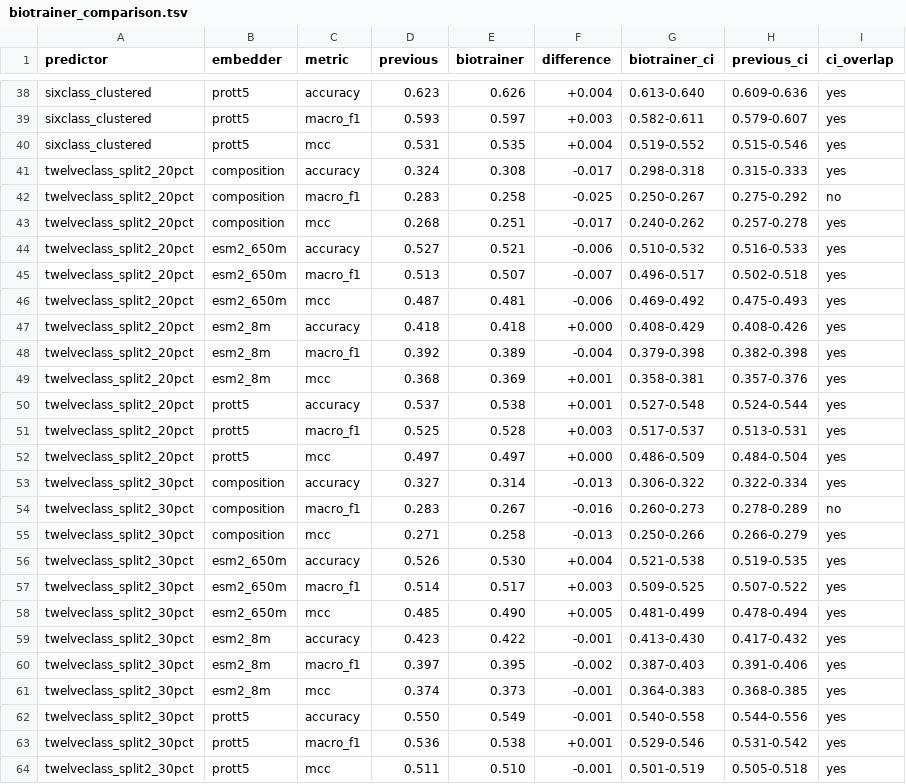
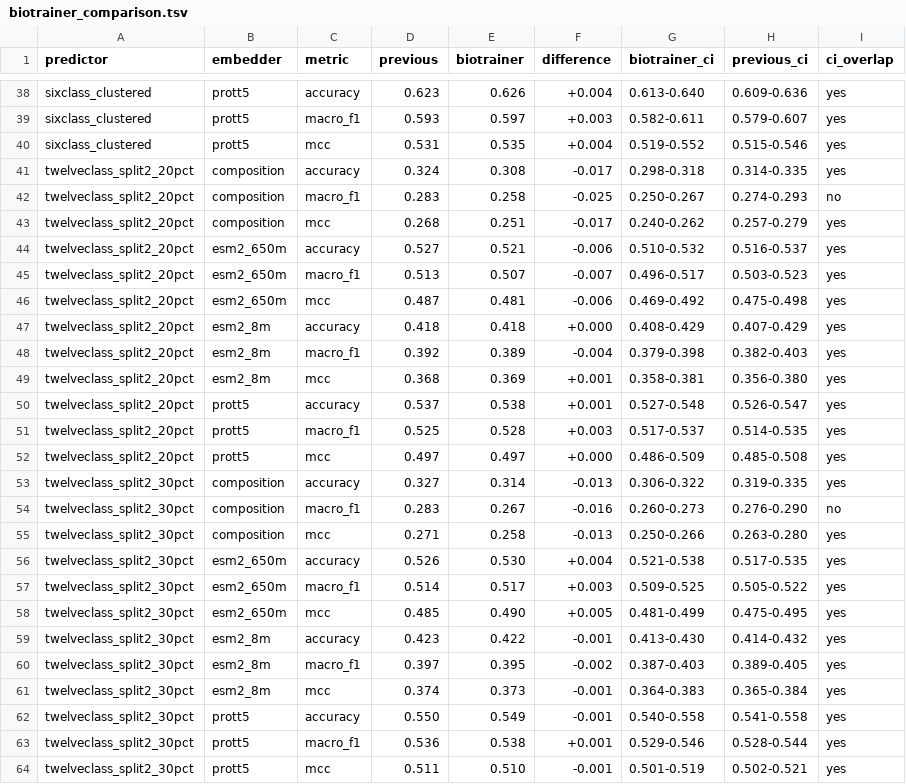
Before and after one commit to yazgisert/ExtroDB, a TSV file: results/biotrainer/biotrainer_comparison.tsv, drawn as a sheet; only a part is shown, gaps mark what is left out; the diff covers the shown part only.

```diff
--- a/results/biotrainer/biotrainer_comparison.tsv
+++ b/results/biotrainer/biotrainer_comparison.tsv
@@ -40,25 +40,25 @@ sixclass_clustered	prott5	macro_f1	0.593	0.597	+0.003	0.582-0.611	0.579-0.607	ye
 sixclass_clustered	prott5	mcc	0.531	0.535	+0.004	0.519-0.552	0.515-0.546	yes
-twelveclass_split2_20pct	composition	accuracy	0.324	0.308	-0.017	0.298-0.318	0.315-0.333	yes
-twelveclass_split2_20pct	composition	macro_f1	0.283	0.258	-0.025	0.250-0.267	0.275-0.292	no
-twelveclass_split2_20pct	composition	mcc	0.268	0.251	-0.017	0.240-0.262	0.257-0.278	yes
-twelveclass_split2_20pct	esm2_650m	accuracy	0.527	0.521	-0.006	0.510-0.532	0.516-0.533	yes
-twelveclass_split2_20pct	esm2_650m	macro_f1	0.513	0.507	-0.007	0.496-0.517	0.502-0.518	yes
-twelveclass_split2_20pct	esm2_650m	mcc	0.487	0.481	-0.006	0.469-0.492	0.475-0.493	yes
-twelveclass_split2_20pct	esm2_8m	accuracy	0.418	0.418	+0.000	0.408-0.429	0.408-0.426	yes
-twelveclass_split2_20pct	esm2_8m	macro_f1	0.392	0.389	-0.004	0.379-0.398	0.382-0.398	yes
-twelveclass_split2_20pct	esm2_8m	mcc	0.368	0.369	+0.001	0.358-0.381	0.357-0.376	yes
-twelveclass_split2_20pct	prott5	accuracy	0.537	0.538	+0.001	0.527-0.548	0.524-0.544	yes
-twelveclass_split2_20pct	prott5	macro_f1	0.525	0.528	+0.003	0.517-0.537	0.513-0.531	yes
-twelveclass_split2_20pct	prott5	mcc	0.497	0.497	+0.000	0.486-0.509	0.484-0.504	yes
-twelveclass_split2_30pct	composition	accuracy	0.327	0.314	-0.013	0.306-0.322	0.322-0.334	yes
-twelveclass_split2_30pct	composition	macro_f1	0.283	0.267	-0.016	0.260-0.273	0.278-0.289	no
-twelveclass_split2_30pct	composition	mcc	0.271	0.258	-0.013	0.250-0.266	0.266-0.279	yes
-twelveclass_split2_30pct	esm2_650m	accuracy	0.526	0.530	+0.004	0.521-0.538	0.519-0.535	yes
-twelveclass_split2_30pct	esm2_650m	macro_f1	0.514	0.517	+0.003	0.509-0.525	0.507-0.522	yes
-twelveclass_split2_30pct	esm2_650m	mcc	0.485	0.490	+0.005	0.481-0.499	0.478-0.494	yes
-twelveclass_split2_30pct	esm2_8m	accuracy	0.423	0.422	-0.001	0.413-0.430	0.417-0.432	yes
-twelveclass_split2_30pct	esm2_8m	macro_f1	0.397	0.395	-0.002	0.387-0.403	0.391-0.406	yes
-twelveclass_split2_30pct	esm2_8m	mcc	0.374	0.373	-0.001	0.364-0.383	0.368-0.385	yes
-twelveclass_split2_30pct	prott5	accuracy	0.550	0.549	-0.001	0.540-0.558	0.544-0.556	yes
-twelveclass_split2_30pct	prott5	macro_f1	0.536	0.538	+0.001	0.529-0.546	0.531-0.542	yes
-twelveclass_split2_30pct	prott5	mcc	0.511	0.510	-0.001	0.501-0.519	0.505-0.518	yes
+twelveclass_split2_20pct	composition	accuracy	0.324	0.308	-0.017	0.298-0.318	0.314-0.335	yes
+twelveclass_split2_20pct	composition	macro_f1	0.283	0.258	-0.025	0.250-0.267	0.274-0.293	no
+twelveclass_split2_20pct	composition	mcc	0.268	0.251	-0.017	0.240-0.262	0.257-0.279	yes
+twelveclass_split2_20pct	esm2_650m	accuracy	0.527	0.521	-0.006	0.510-0.532	0.516-0.537	yes
+twelveclass_split2_20pct	esm2_650m	macro_f1	0.513	0.507	-0.007	0.496-0.517	0.503-0.523	yes
+twelveclass_split2_20pct	esm2_650m	mcc	0.487	0.481	-0.006	0.469-0.492	0.475-0.498	yes
+twelveclass_split2_20pct	esm2_8m	accuracy	0.418	0.418	+0.000	0.408-0.429	0.407-0.429	yes
+twelveclass_split2_20pct	esm2_8m	macro_f1	0.392	0.389	-0.004	0.379-0.398	0.382-0.403	yes
+twelveclass_split2_20pct	esm2_8m	mcc	0.368	0.369	+0.001	0.358-0.381	0.356-0.380	yes
+twelveclass_split2_20pct	prott5	accuracy	0.537	0.538	+0.001	0.527-0.548	0.526-0.547	yes
+twelveclass_split2_20pct	prott5	macro_f1	0.525	0.528	+0.003	0.517-0.537	0.514-0.535	yes
+twelveclass_split2_20pct	prott5	mcc	0.497	0.497	+0.000	0.486-0.509	0.485-0.508	yes
+twelveclass_split2_30pct	composition	accuracy	0.327	0.314	-0.013	0.306-0.322	0.319-0.335	yes
+twelveclass_split2_30pct	composition	macro_f1	0.283	0.267	-0.016	0.260-0.273	0.276-0.290	no
+twelveclass_split2_30pct	composition	mcc	0.271	0.258	-0.013	0.250-0.266	0.263-0.280	yes
+twelveclass_split2_30pct	esm2_650m	accuracy	0.526	0.530	+0.004	0.521-0.538	0.517-0.535	yes
+twelveclass_split2_30pct	esm2_650m	macro_f1	0.514	0.517	+0.003	0.509-0.525	0.505-0.522	yes
+twelveclass_split2_30pct	esm2_650m	mcc	0.485	0.490	+0.005	0.481-0.499	0.475-0.495	yes
+twelveclass_split2_30pct	esm2_8m	accuracy	0.423	0.422	-0.001	0.413-0.430	0.414-0.432	yes
+twelveclass_split2_30pct	esm2_8m	macro_f1	0.397	0.395	-0.002	0.387-0.403	0.389-0.405	yes
+twelveclass_split2_30pct	esm2_8m	mcc	0.374	0.373	-0.001	0.364-0.383	0.365-0.384	yes
+twelveclass_split2_30pct	prott5	accuracy	0.550	0.549	-0.001	0.540-0.558	0.541-0.558	yes
+twelveclass_split2_30pct	prott5	macro_f1	0.536	0.538	+0.001	0.529-0.546	0.528-0.544	yes
+twelveclass_split2_30pct	prott5	mcc	0.511	0.510	-0.001	0.501-0.519	0.502-0.521	yes
```
Also changed, not shown: 23 edited cells elsewhere in this file, 31 other files.
